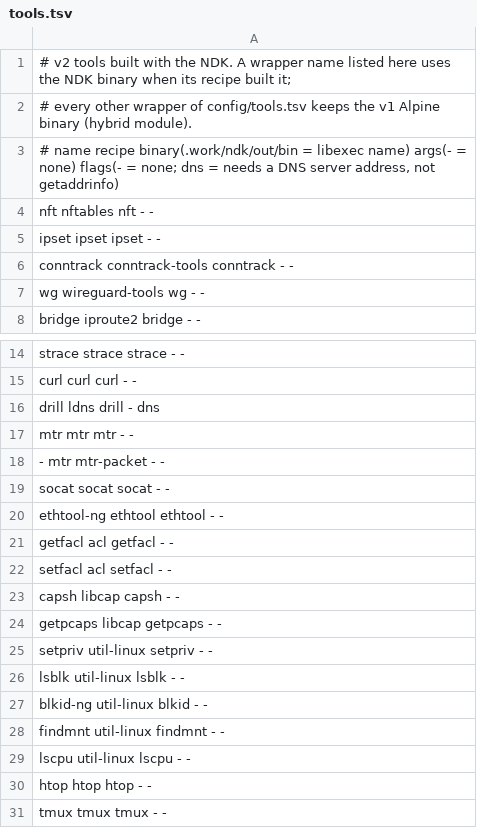
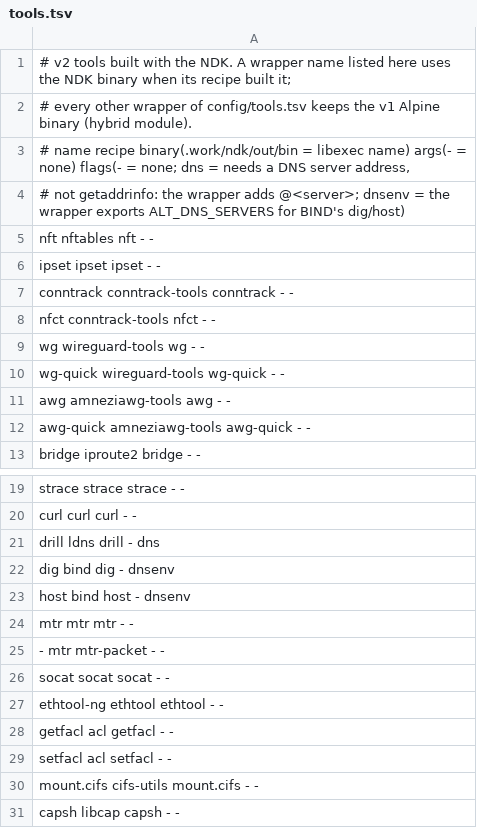
Before and after one commit to ivangotoy/android-linux-tools, a TSV file: ndk/tools.tsv, drawn as a sheet; only a part is shown, gaps mark what is left out; the shorter side is filled out with more unchanged rows.

Commit message:
ndk: port nfct, dig/host, mount.cifs; add awg, awg-quick, wg-quick
- amneziawg-tools 3.1.20260812: awg and the upstream Android awg-quick
  (src/wg-quick/android.c), patched to prefer the kernel amneziawg link type
  before falling back to amneziawg-go (as upstream linux.bash does)
- wireguard-tools: also build the Android wg-quick (android.c)
- conntrack-tools: nfct with cttimeout/cthelper (new libnetfilter_cttimeout
  and libnetfilter_cthelper recipes)
- BIND 9.20.30 dig/host: dynamic PIEs with static libisc/libdns and static
  libuv 1.53.0, liburcu 0.15.7, OpenSSL 3.5.9, libcap; DNS servers of the
  active network via ALT_DNS_SERVERS (no resolv.conf)
- cifs-utils 7.9 mount.cifs with static talloc 2.5.0 and a bionic compat patch
  (addmntent, getpass, /proc/mounts as mtab, bzero)

```diff
--- a/ndk/tools.tsv
+++ b/ndk/tools.tsv
@@ -2,3 +2,4 @@
 # every other wrapper of config/tools.tsv keeps the v1 Alpine binary (hybrid module).
-# name  recipe  binary(.work/ndk/out/bin = libexec name)  args(- = none)  flags(- = none; dns = needs a DNS server address, not getaddrinfo)
+# name  recipe  binary(.work/ndk/out/bin = libexec name)  args(- = none)  flags(- = none; dns = needs a DNS server address,
+# not getaddrinfo: the wrapper adds @<server>; dnsenv = the wrapper exports ALT_DNS_SERVERS for BIND's dig/host)
 nft             nftables         nft          -     -
@@ -6,3 +7,7 @@ ipset           ipset            ipset        -     -
 conntrack       conntrack-tools  conntrack    -     -
+nfct            conntrack-tools  nfct         -     -
 wg              wireguard-tools  wg           -     -
+wg-quick        wireguard-tools  wg-quick     -     -
+awg             amneziawg-tools  awg          -     -
+awg-quick       amneziawg-tools  awg-quick    -     -
 bridge          iproute2         bridge       -     -
@@ -16,2 +21,4 @@ curl            curl             curl         -     -
 drill           ldns             drill        -     dns
+dig             bind             dig          -     dnsenv
+host            bind             host         -     dnsenv
 mtr             mtr              mtr          -     -
@@ -22,2 +29,3 @@ getfacl         acl              getfacl      -     -
 setfacl         acl              setfacl      -     -
+mount.cifs      cifs-utils       mount.cifs   -     -
 capsh           libcap           capsh        -     -
```
Also changed, not shown: 16 other files.
